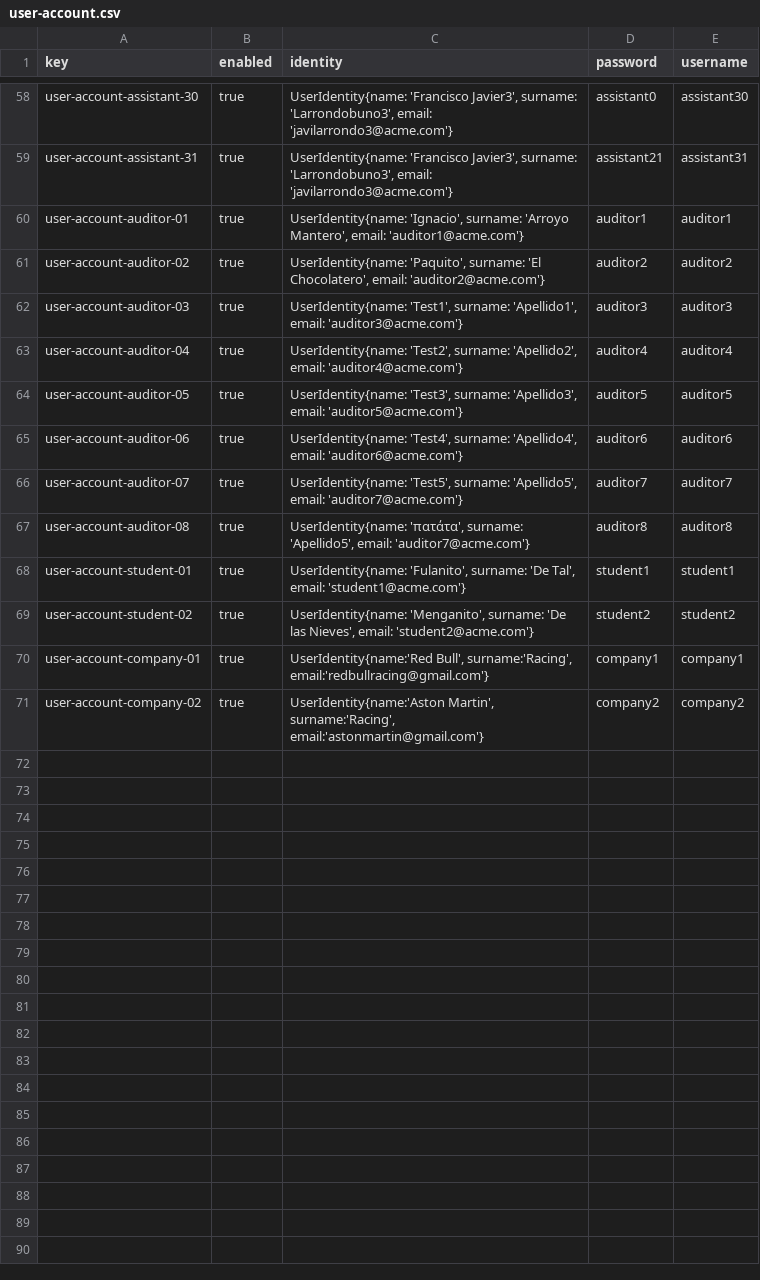
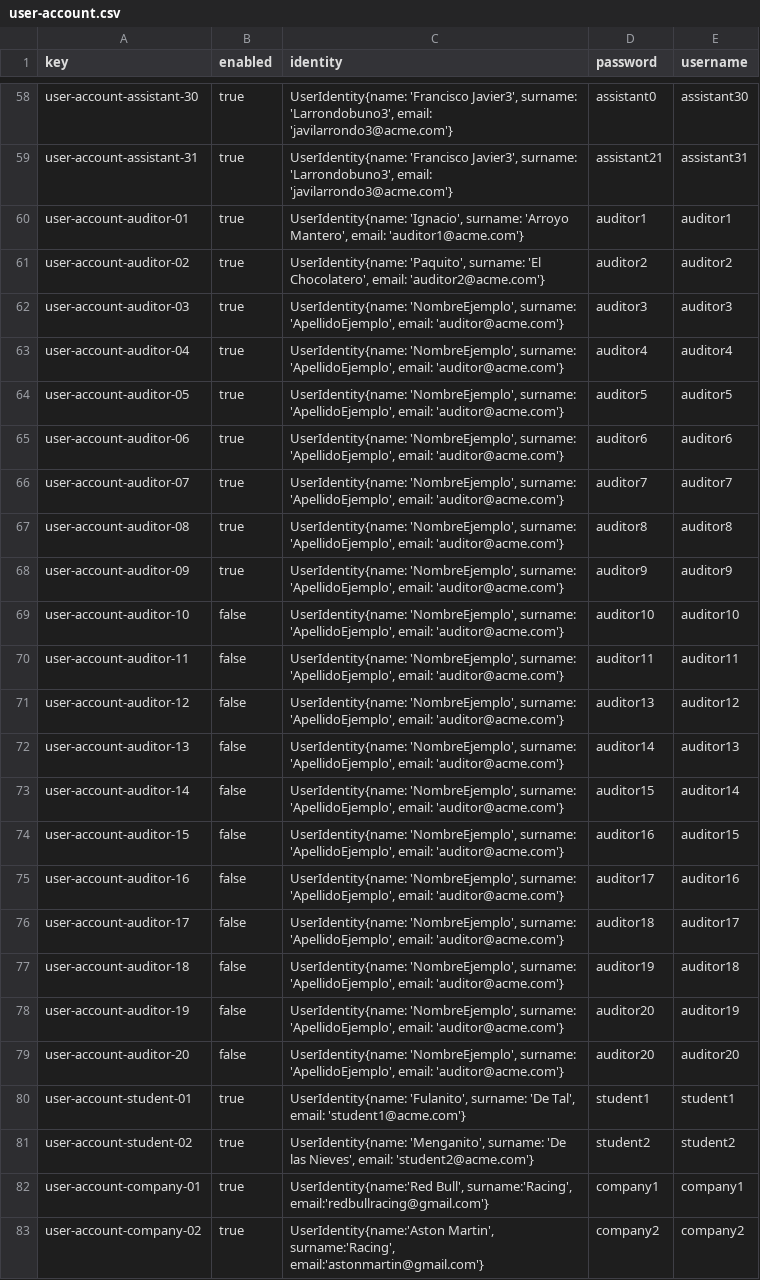
Before and after one commit to tcabgom/Acme-L3-D04, a CSV file: src/main/webapp/WEB-INF/resources/sample-data/user-account.csv, drawn as a sheet; only a part is shown, gaps mark what is left out.

Commit message:
Adding more auditors to the database

```diff
--- a/src/main/webapp/WEB-INF/resources/sample-data/user-account.csv
+++ b/src/main/webapp/WEB-INF/resources/sample-data/user-account.csv
@@ -61,8 +61,20 @@ user-account-auditor-01,true,"UserIdentity{name: 'Ignacio', surname: 'Arroyo Man
 user-account-auditor-02,true,"UserIdentity{name: 'Paquito', surname: 'El Chocolatero', email: 'auditor2@acme.com'}",auditor2,auditor2
-user-account-auditor-03,true,"UserIdentity{name: 'Test1', surname: 'Apellido1', email: 'auditor3@acme.com'}",auditor3,auditor3
-user-account-auditor-04,true,"UserIdentity{name: 'Test2', surname: 'Apellido2', email: 'auditor4@acme.com'}",auditor4,auditor4
-user-account-auditor-05,true,"UserIdentity{name: 'Test3', surname: 'Apellido3', email: 'auditor5@acme.com'}",auditor5,auditor5
-user-account-auditor-06,true,"UserIdentity{name: 'Test4', surname: 'Apellido4', email: 'auditor6@acme.com'}",auditor6,auditor6
-user-account-auditor-07,true,"UserIdentity{name: 'Test5', surname: 'Apellido5', email: 'auditor7@acme.com'}",auditor7,auditor7
-user-account-auditor-08,true,"UserIdentity{name: 'πατάτα', surname: 'Apellido5', email: 'auditor7@acme.com'}",auditor8,auditor8
+user-account-auditor-03,true,"UserIdentity{name: 'NombreEjemplo', surname: 'ApellidoEjemplo', email: 'auditor@acme.com'}",auditor3,auditor3
+user-account-auditor-04,true,"UserIdentity{name: 'NombreEjemplo', surname: 'ApellidoEjemplo', email: 'auditor@acme.com'}",auditor4,auditor4
+user-account-auditor-05,true,"UserIdentity{name: 'NombreEjemplo', surname: 'ApellidoEjemplo', email: 'auditor@acme.com'}",auditor5,auditor5
+user-account-auditor-06,true,"UserIdentity{name: 'NombreEjemplo', surname: 'ApellidoEjemplo', email: 'auditor@acme.com'}",auditor6,auditor6
+user-account-auditor-07,true,"UserIdentity{name: 'NombreEjemplo', surname: 'ApellidoEjemplo', email: 'auditor@acme.com'}",auditor7,auditor7
+user-account-auditor-08,true,"UserIdentity{name: 'NombreEjemplo', surname: 'ApellidoEjemplo', email: 'auditor@acme.com'}",auditor8,auditor8
+user-account-auditor-09,true,"UserIdentity{name: 'NombreEjemplo', surname: 'ApellidoEjemplo', email: 'auditor@acme.com'}",auditor9,auditor9
+user-account-auditor-10,false,"UserIdentity{name: 'NombreEjemplo', surname: 'ApellidoEjemplo', email: 'auditor@acme.com'}",auditor10,auditor10
+user-account-auditor-11,false,"UserIdentity{name: 'NombreEjemplo', surname: 'ApellidoEjemplo', email: 'auditor@acme.com'}",auditor11,auditor11
+user-account-auditor-12,false,"UserIdentity{name: 'NombreEjemplo', surname: 'ApellidoEjemplo', email: 'auditor@acme.com'}",auditor13,auditor12
+user-account-auditor-13,false,"UserIdentity{name: 'NombreEjemplo', surname: 'ApellidoEjemplo', email: 'auditor@acme.com'}",auditor14,auditor13
+user-account-auditor-14,false,"UserIdentity{name: 'NombreEjemplo', surname: 'ApellidoEjemplo', email: 'auditor@acme.com'}",auditor15,auditor14
+user-account-auditor-15,false,"UserIdentity{name: 'NombreEjemplo', surname: 'ApellidoEjemplo', email: 'auditor@acme.com'}",auditor16,auditor15
+user-account-auditor-16,false,"UserIdentity{name: 'NombreEjemplo', surname: 'ApellidoEjemplo', email: 'auditor@acme.com'}",auditor17,auditor16
+user-account-auditor-17,false,"UserIdentity{name: 'NombreEjemplo', surname: 'ApellidoEjemplo', email: 'auditor@acme.com'}",auditor18,auditor17
+user-account-auditor-18,false,"UserIdentity{name: 'NombreEjemplo', surname: 'ApellidoEjemplo', email: 'auditor@acme.com'}",auditor19,auditor18
+user-account-auditor-19,false,"UserIdentity{name: 'NombreEjemplo', surname: 'ApellidoEjemplo', email: 'auditor@acme.com'}",auditor20,auditor19
+user-account-auditor-20,false,"UserIdentity{name: 'NombreEjemplo', surname: 'ApellidoEjemplo', email: 'auditor@acme.com'}",auditor20,auditor20
 user-account-student-01,true,"UserIdentity{name: 'Fulanito', surname: 'De Tal', email: 'student1@acme.com'}",student1,student1
```
Also changed, not shown: src/main/webapp/WEB-INF/resources/sample-data/auditor.csv.
